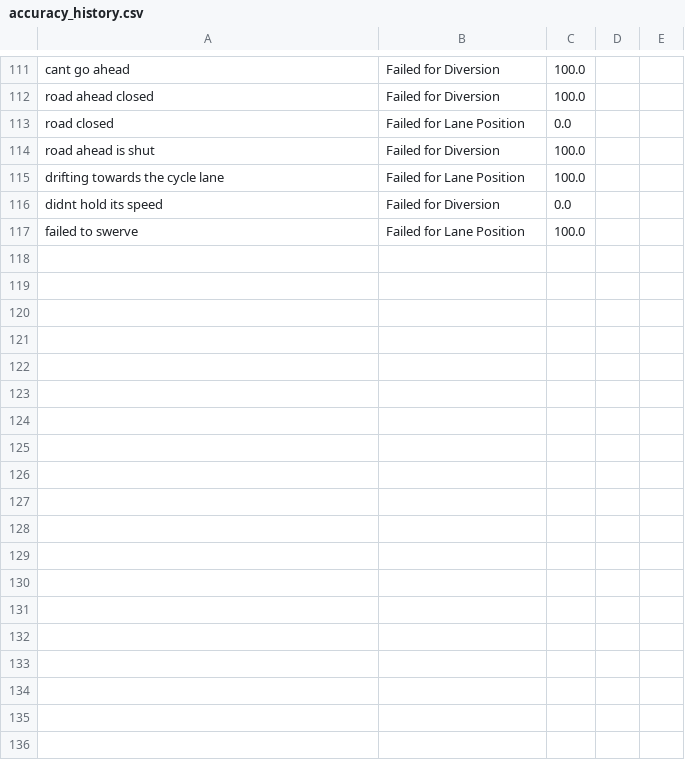
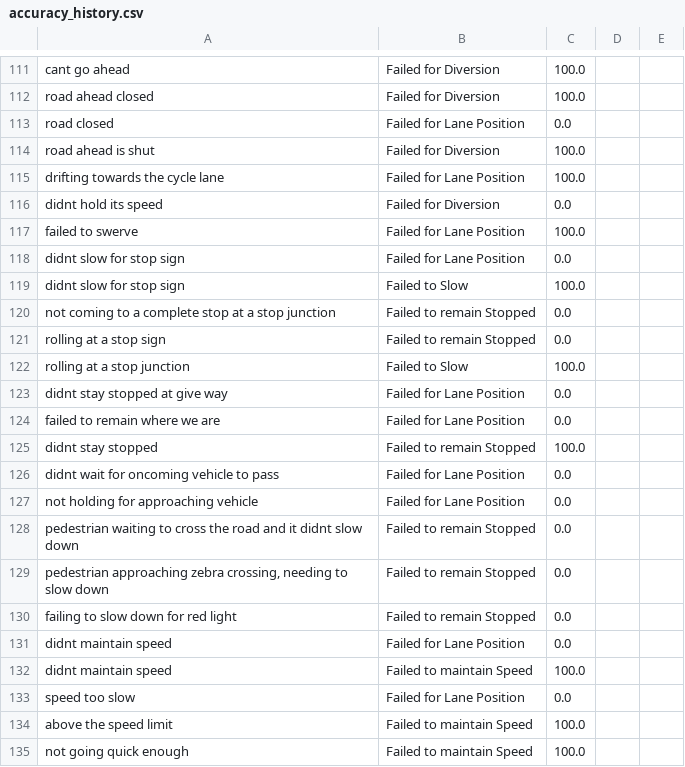
Before and after one commit to KieMerr17/auto_annotate, a CSV file: accuracy_history.csv, drawn as a sheet; only a part is shown, gaps mark what is left out.

```diff
--- a/accuracy_history.csv
+++ b/accuracy_history.csv
@@ -120 +120,19 @@ didnt hold its speed,Failed for Diversion,0.0,,
 failed to swerve,Failed for Lane Position,100.0,,
+didnt slow for stop sign,Failed for Lane Position,0.0,,
+didnt slow for stop sign,Failed to Slow,100.0,,
+not coming to a complete stop at a stop junction,Failed to remain Stopped,0.0,,
+rolling at a stop sign,Failed to remain Stopped,0.0,,
+rolling at a stop junction,Failed to Slow,100.0,,
+didnt stay stopped at give way,Failed for Lane Position,0.0,,
+failed to remain where we are,Failed for Lane Position,0.0,,
+didnt stay stopped,Failed to remain Stopped,100.0,,
+didnt wait for oncoming vehicle to pass,Failed for Lane Position,0.0,,
+not holding for approaching vehicle,Failed for Lane Position,0.0,,
+pedestrian waiting to cross the road and it didnt slow down,Failed to remain Stopped,0.0,,
+"pedestrian approaching zebra crossing, needing to slow down",Failed to remain Stopped,0.0,,
+failing to slow down for red light,Failed to remain Stopped,0.0,,
+didnt maintain speed,Failed for Lane Position,0.0,,
+didnt maintain speed,Failed to maintain Speed,100.0,,
+speed too slow,Failed for Lane Position,0.0,,
+above the speed limit,Failed to maintain Speed,100.0,,
+not going quick enough,Failed to maintain Speed,100.0,,
```
Also changed, not shown: 5 other files.
